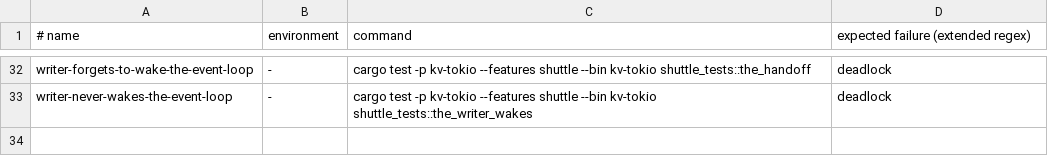
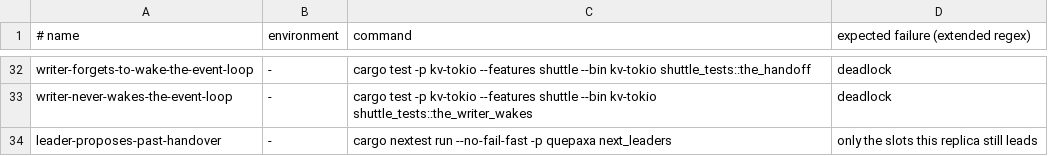
Before and after one commit to dyxushuai/quepaxa, a TSV file: verification/canaries.tsv, drawn as a sheet; only a part is shown, gaps mark what is left out; the diff names each change by its address in the sheet, - before the commit and + after, or states it on an @@ line.

```diff
--- a/verification/canaries.tsv
+++ b/verification/canaries.tsv
+row 34: leader-proposes-past-handover | - | cargo nextest run --no-fail-fast -p quepaxa next_leaders | only the slots this replica still leads
```
Also changed, not shown: 5 other files.
